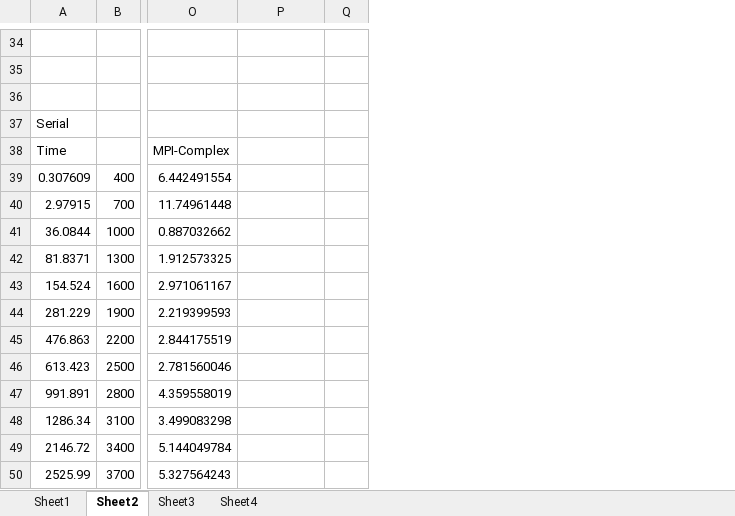
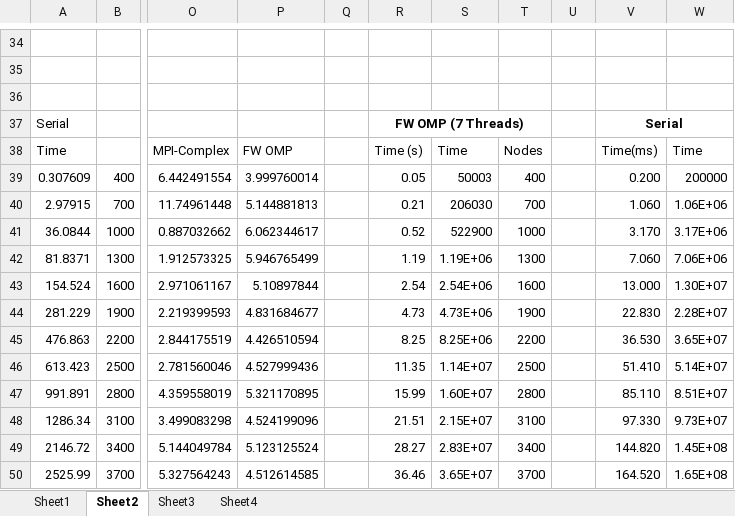
Before and after one commit to akamel001/Parallel-Floyd-Warshal, an Excel workbook: Results/results.xlsx, sheet Sheet2, drawn as a sheet; only a part is shown, gaps mark what is left out; values as stored, in another font and other column widths than the file's, no borders; charts and pictures not drawn; the diff covers the shown part only; the diff names each change by its address in the sheet, - before the commit and + after, or states it on an @@ line.

```diff
--- a/Results/results.xlsx (sheet Sheet2)
+++ b/Results/results.xlsx (sheet Sheet2)
+column R, rows 37-50: FW OMP (7 Threads) | Time (s) | 0.05 | 0.21 | 0.52 | 1.19 | 2.54 | 4.73 | 8.25 | 11.35 | 15.99 | 21.51 | 28.27 | 36.46
+column S, rows 38-50: Time | 50003 | 206030 | 522900 | 1.19E+06 | 2.54E+06 | 4.73E+06 | 8.25E+06 | 1.14E+07 | 1.60E+07 | 2.15E+07 | 2.83E+07 | 3.65E+07
+column T, rows 38-50: Nodes | 400 | 700 | 1000 | 1300 | 1600 | 1900 | 2200 | 2500 | 2800 | 3100 | 3400 | 3700
+column U, empty
+column V, rows 37-50: Serial | Time(ms) | 0.200 | 1.060 | 3.170 | 7.060 | 13.000 | 22.830 | 36.530 | 51.410 | 85.110 | 97.330 | 144.820 | 164.520
+column W, rows 38-50: Time | 200000 | 1.06E+06 | 3.17E+06 | 7.06E+06 | 1.30E+07 | 2.28E+07 | 3.65E+07 | 5.14E+07 | 8.51E+07 | 9.73E+07 | 1.45E+08 | 1.65E+08
-P38: (empty)
+P38: FW OMP
-P39: (empty)
+P39: 3.999760014
-P40: (empty)
+P40: 5.144881813
-P41: (empty)
+P41: 6.062344617
-P42: (empty)
+P42: 5.946765499
-P43: (empty)
+P43: 5.10897844
-P44: (empty)
+P44: 4.831684677
-P45: (empty)
+P45: 4.426510594
-P46: (empty)
+P46: 4.527999436
-P47: (empty)
+P47: 5.321170895
-P48: (empty)
+P48: 4.524199096
-P49: (empty)
+P49: 5.123125524
-P50: (empty)
+P50: 4.512614585
```
Also changed, not shown: 13 edited cells elsewhere in this sheet, sheet Sheet3, sheet Sheet1, charts or pictures, 2 other files.
